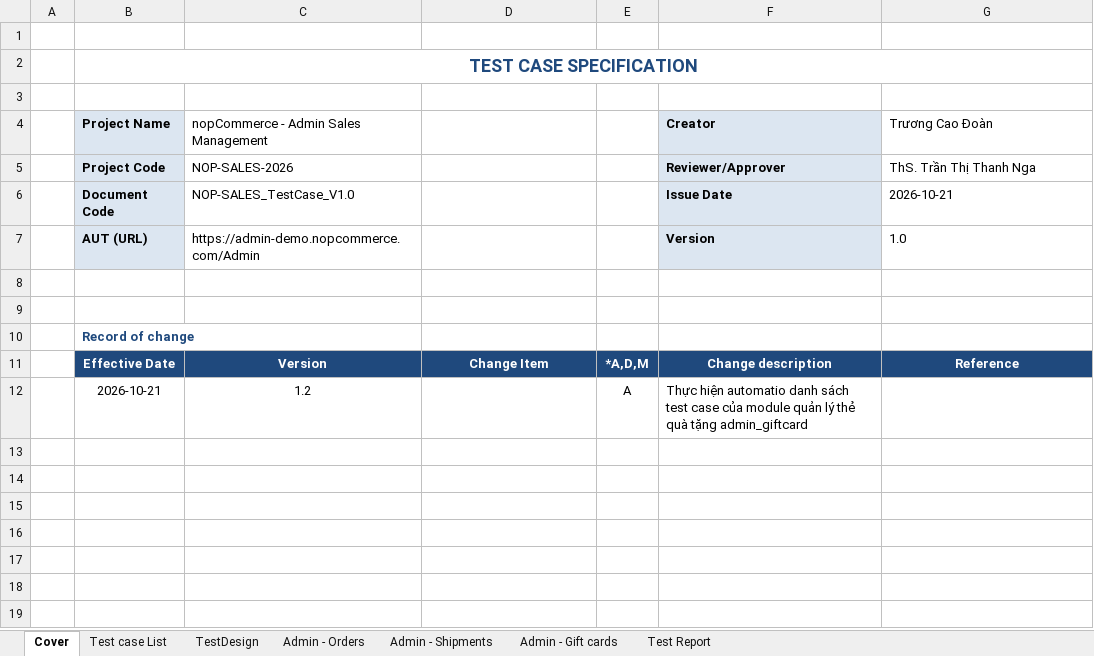
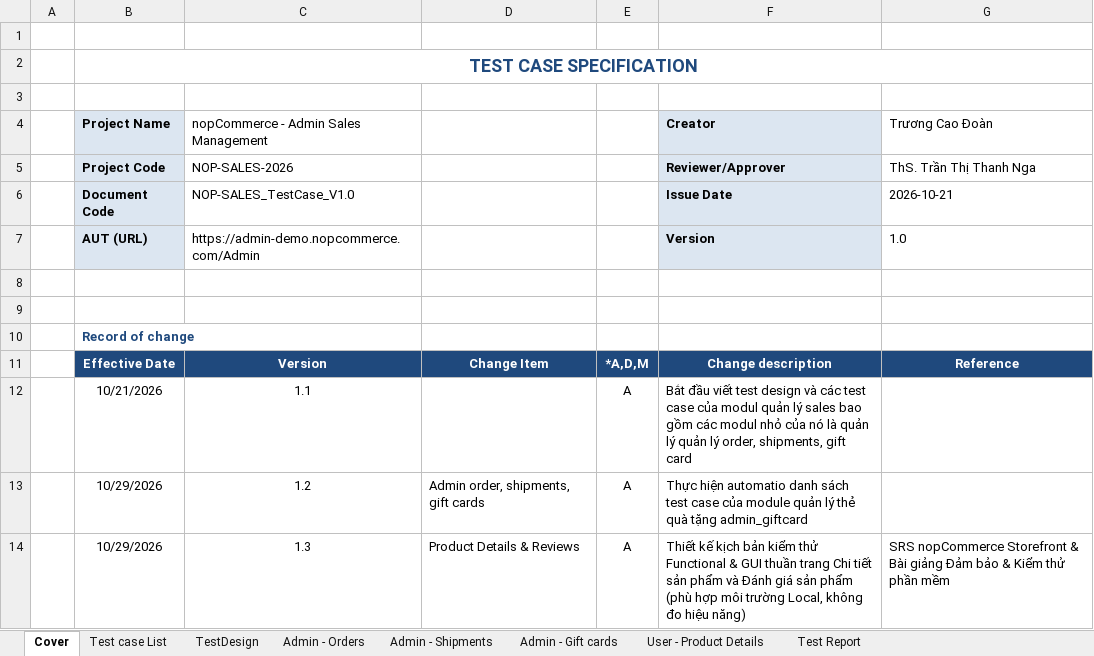
Before and after one commit to thanhtruc379994/Tester, an Excel workbook: 23130064_TruongCaoDoan/Group13_23130064_TruongCaoDoan.xlsx, sheet Cover, drawn as a sheet; values as stored, in another font and other column widths than the file's, no borders; addresses are those after the commit; the diff names each change by its address in the sheet, - before the commit and + after, or states it on an @@ line.

Commit message:
Thực hiện cập nhật test design thêm phần chi tiết sản phẩm và đánh giá sản phẩm. Thực hiện viết test case cho phần chi tiết sản phẩm

```diff
--- a/23130064_TruongCaoDoan/Group13_23130064_TruongCaoDoan.xlsx (sheet Cover)
+++ b/23130064_TruongCaoDoan/Group13_23130064_TruongCaoDoan.xlsx (sheet Cover)
+sheet tab: User - Product Details
+row 12:  | 10/21/2026 | 1.1 |  | A | Bắt đầu viết test design và các test case của modul quản lý sales bao gồm các modul nhỏ của nó là quản lý quản lý order, shipments, gift card
-B13 (Project Name): 2026-10-21
+B13 (Project Name): 10/29/2026
-D13: (empty)
+D13: Admin order, shipments, gift cards
+row 14:  | 10/29/2026 | 1.3 | Product Details & Reviews | A | Thiết kế kịch bản kiểm thử Functional & GUI thuần trang Chi tiết sản phẩm và Đánh giá sản phẩm (phù hợp môi trường Local, không đo hiệu năng) | SRS nopCommerce Storefront & Bài giảng Đảm bảo & Kiểm thử phần mềm
```
Also changed, not shown: sheet TestDesign, sheet Test case List, sheet Test Report.
